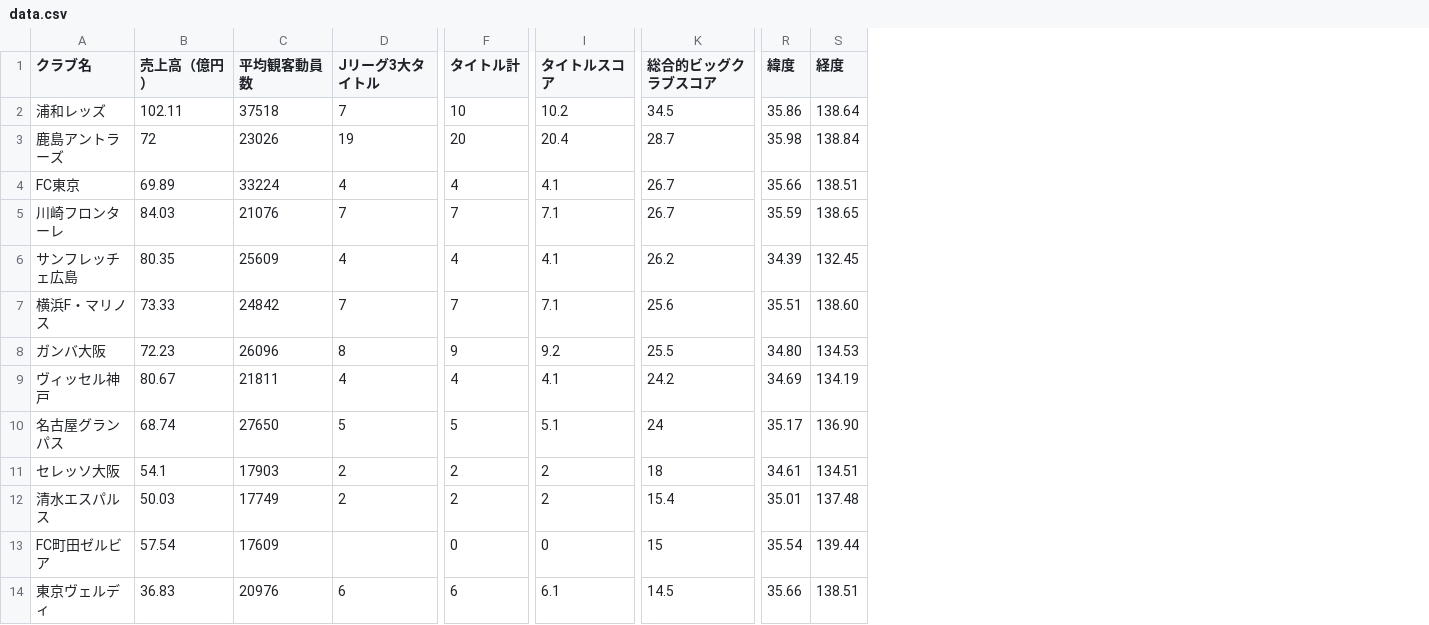
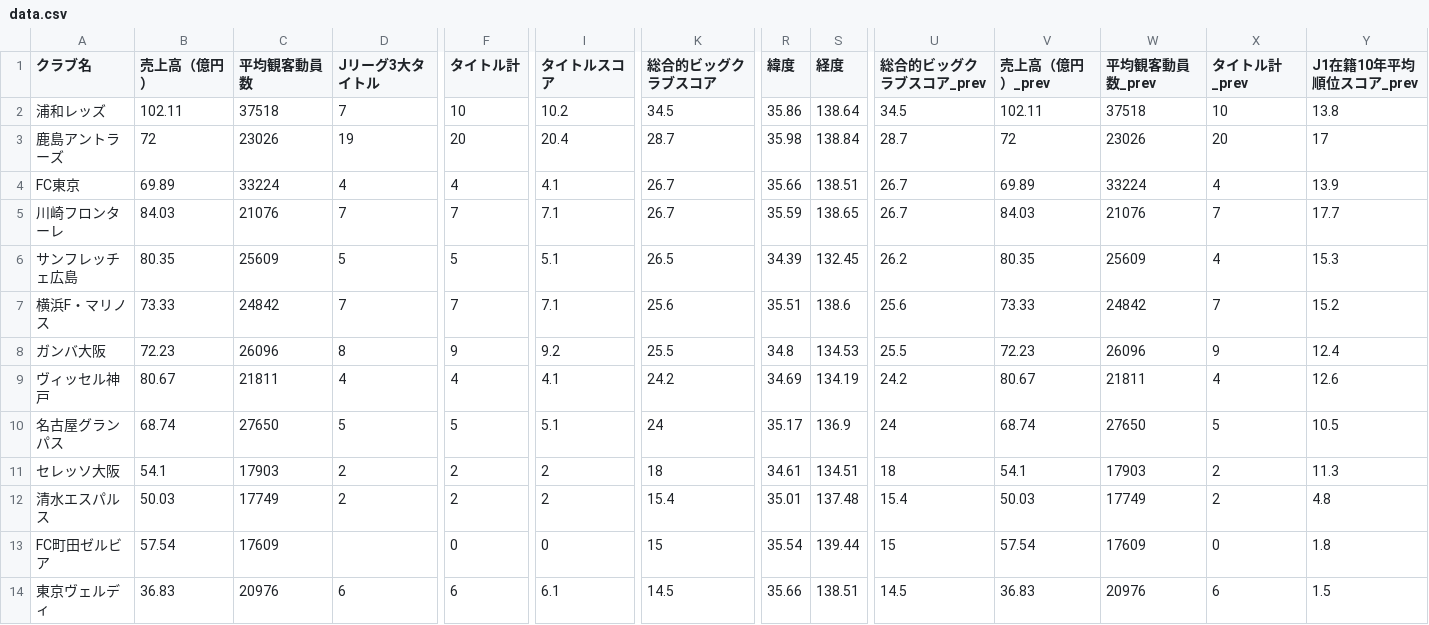
Before and after one commit to jleague-big-club/jleague-big-club, a CSV file: data/old/data.csv, drawn as a sheet; only a part is shown, gaps mark what is left out; the diff covers the shown part only; the diff names each change by its address in the sheet, - before the commit and + after, or states it on an @@ line.

```diff
--- a/data/old/data.csv
+++ b/data/old/data.csv
+column U (総合的ビッグクラブスコア_prev), rows 2-14: 34.5 | 28.7 | 26.7 | 26.7 | 26.2 | 25.6 | 25.5 | 24.2 | 24 | 18 | 15.4 | 15 | 14.5
+column V (売上高（億円）_prev), rows 2-14: 102.11 | 72 | 69.89 | 84.03 | 80.35 | 73.33 | 72.23 | 80.67 | 68.74 | 54.1 | 50.03 | 57.54 | 36.83
+column W (平均観客動員数_prev), rows 2-14: 37518 | 23026 | 33224 | 21076 | 25609 | 24842 | 26096 | 21811 | 27650 | 17903 | 17749 | 17609 | 20976
+column X (タイトル計_prev), rows 2-14: 10 | 20 | 4 | 7 | 4 | 7 | 9 | 4 | 5 | 2 | 2 | 0 | 6
+column Y (J1在籍10年平均順位スコア_prev), rows 2-14: 13.8 | 17 | 13.9 | 17.7 | 15.3 | 15.2 | 12.4 | 12.6 | 10.5 | 11.3 | 4.8 | 1.8 | 1.5
-D6 (Jリーグ3大タイトル): 4
+D6 (Jリーグ3大タイトル): 5
-F6 (タイトル計): 4
+F6 (タイトル計): 5
-I6 (タイトルスコア): 4.1
+I6 (タイトルスコア): 5.1
-K6 (総合的ビッグクラブスコア): 26.2
+K6 (総合的ビッグクラブスコア): 26.5
-S7 (経度): 138.60
+S7 (経度): 138.6
-R8 (緯度): 34.80
+R8 (緯度): 34.8
-S10 (経度): 136.90
+S10 (経度): 136.9
```
Also changed, not shown: 27 edited cells elsewhere in this file, data/attendancefigure.csv, data/data.csv.
